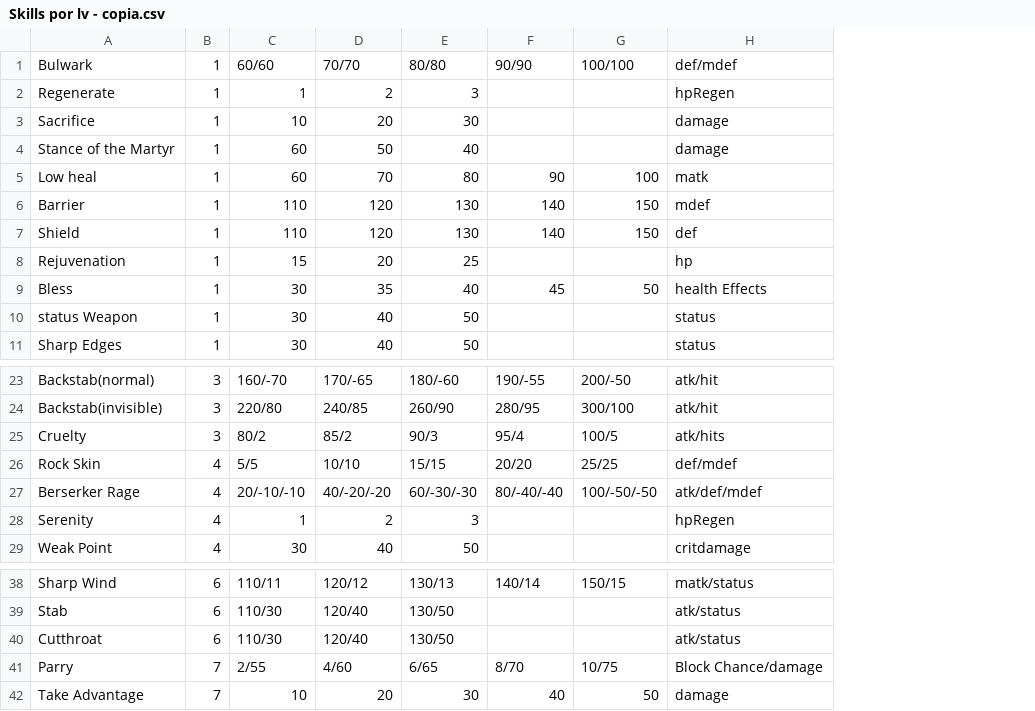
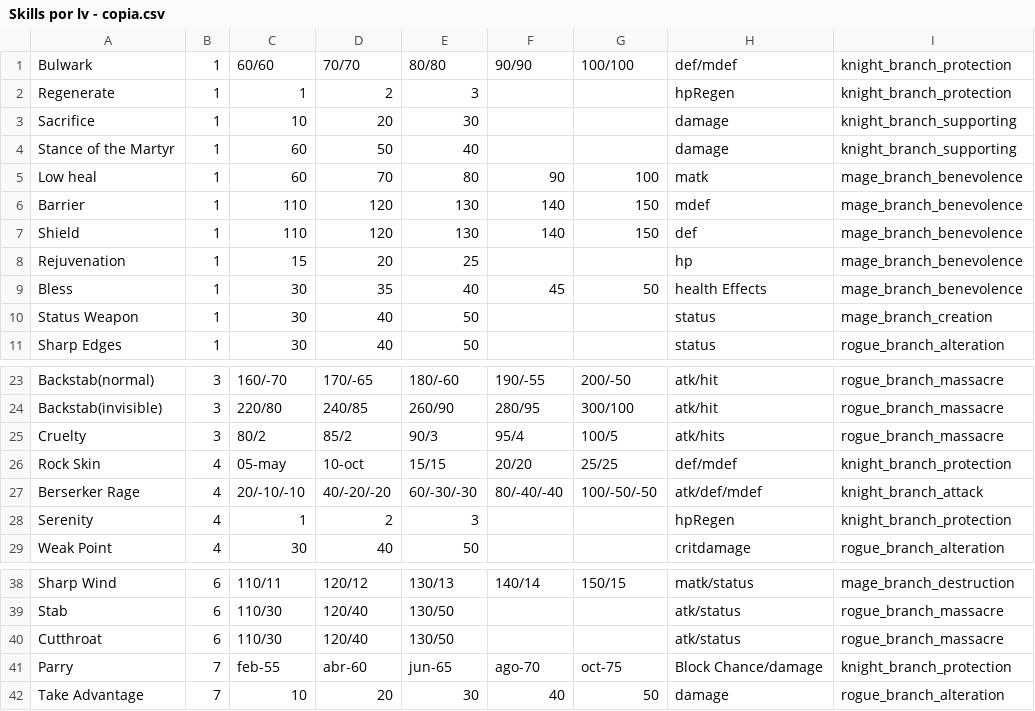
Before and after one commit to esandez93/untitled, a CSV file: Assets/Gamedata/Skills por lv - copia.csv, drawn as a sheet; only a part is shown, gaps mark what is left out; the diff names each change by its address in the sheet, - before the commit and + after, or states it on an @@ line.

Commit message:
Implemented the updating of base stats from the menu. Developing skills section.

```diff
--- a/Assets/Gamedata/Skills por lv - copia.csv
+++ b/Assets/Gamedata/Skills por lv - copia.csv
+column I, rows 1-11: knight_branch_protection | knight_branch_protection | knight_branch_supporting | knight_branch_supporting | mage_branch_benevolence | mage_branch_benevolence | mage_branch_benevolence | mage_branch_benevolence | mage_branch_benevolence | mage_branch_creation | rogue_branch_alteration; rows 23-29: rogue_branch_massacre | rogue_branch_massacre | rogue_branch_massacre | knight_branch_protection | knight_branch_attack | knight_branch_protection | rogue_branch_alteration; rows 38-42: mage_branch_destruction | rogue_branch_massacre | rogue_branch_massacre | knight_branch_protection | rogue_branch_alteration
-A10: status Weapon
+A10: Status Weapon
-C26: 5/5
+C26: 05-may
-D26: 10/10
+D26: 10-oct
-C41: 2/55
+C41: feb-55
-D41: 4/60
+D41: abr-60
-E41: 6/65
+E41: jun-65
-F41: 8/70
+F41: ago-70
-G41: 10/75
+G41: oct-75
```
Also changed, not shown: 28 other files.
